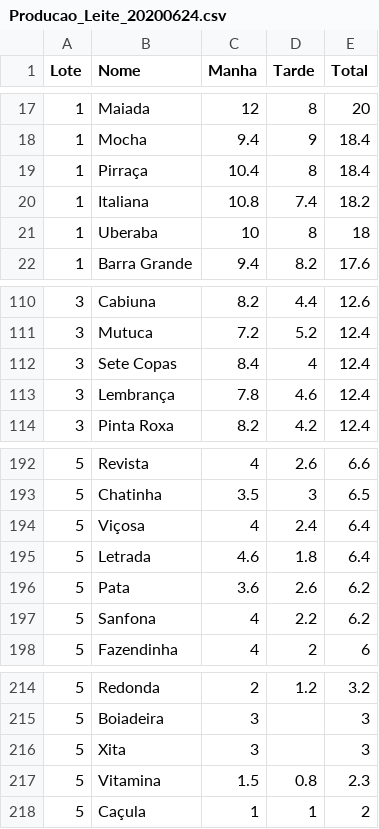
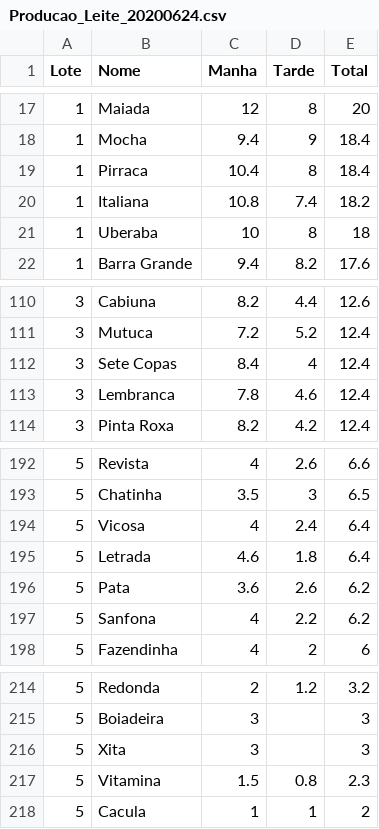
Before and after one commit to PachecoAraujo/PATD_Cedro, a CSV file: Producao_Leite_20200624.csv, drawn as a sheet; only a part is shown, gaps mark what is left out; the diff names each change by its address in the sheet, - before the commit and + after, or states it on an @@ line.

```diff
--- a/Producao_Leite_20200624.csv
+++ b/Producao_Leite_20200624.csv
-B19 (Nome): Pirraça
+B19 (Nome): Pirraca
-B113 (Nome): Lembrança
+B113 (Nome): Lembranca
-B194 (Nome): Viçosa
+B194 (Nome): Vicosa
-B218 (Nome): Caçula
+B218 (Nome): Cacula
```
Also changed, not shown: 1 other file.
